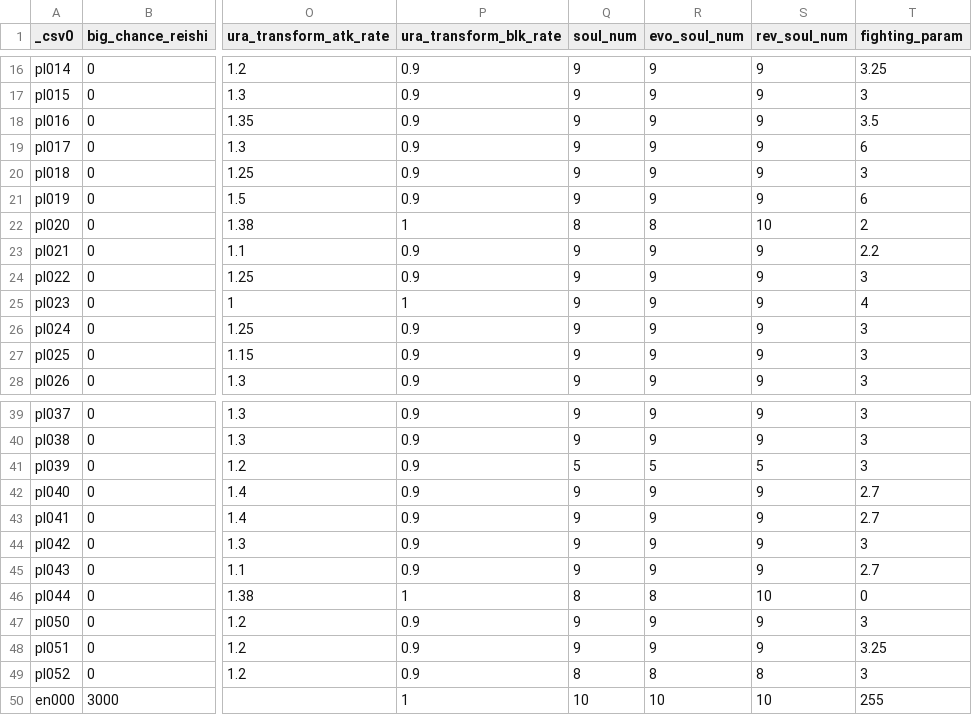
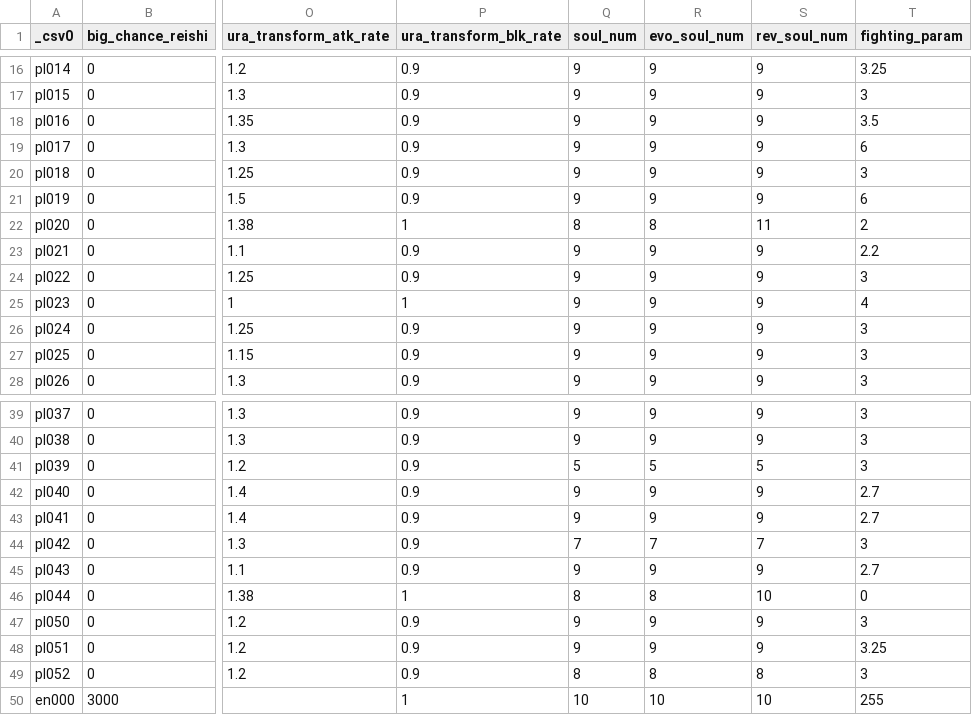
Before and after one commit to Nilsix/BROS-Patch, a CSV file: GameModes/TeamBattle/CharaStatus.csv, drawn as a sheet; only a part is shown, gaps mark what is left out; the diff names each change by its address in the sheet, - before the commit and + after, or states it on an @@ line.

```diff
--- a/GameModes/TeamBattle/CharaStatus.csv
+++ b/GameModes/TeamBattle/CharaStatus.csv
-S22 (rev_soul_num): 10
+S22 (rev_soul_num): 11
-Q44 (soul_num): 9
+Q44 (soul_num): 7
-R44 (evo_soul_num): 9
+R44 (evo_soul_num): 7
-S44 (rev_soul_num): 9
+S44 (rev_soul_num): 7
```
Also changed, not shown: 6 other files.
